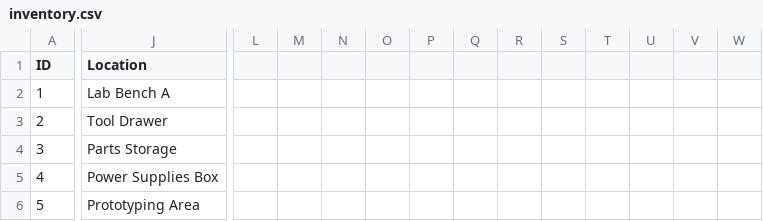
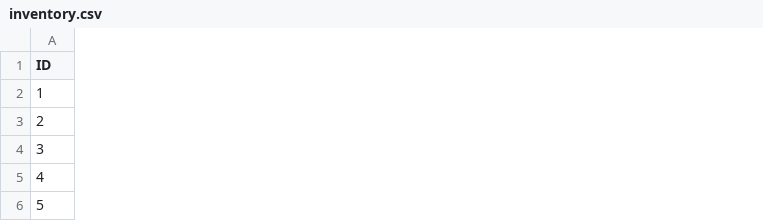
Before and after one commit to KostasAndroulidakis/mycomponents, a CSV file: data/inventory.csv, drawn as a sheet; only a part is shown, gaps mark what is left out; removed rows and columns are numbered as before the commit, all else as after; the diff covers the shown part only; the diff names each change by its address in the sheet, - before the commit and + after, or states it on an @@ line.

```diff
--- a/data/inventory.csv
+++ b/data/inventory.csv
-column J (Location), rows 2-6: Lab Bench A | Tool Drawer | Parts Storage | Power Supplies Box | Prototyping Area
-column L, empty
-column M, empty
-column N, empty
-column O, empty
-column P, empty
-column Q, empty
-column R, empty
-column S, empty
-column T, empty
-column U, empty
-column V, empty
-column W, empty
```
Also changed, not shown: 15 added columns, 3 removed columns and 5 edited cells elsewhere in this file, 6 other files.
